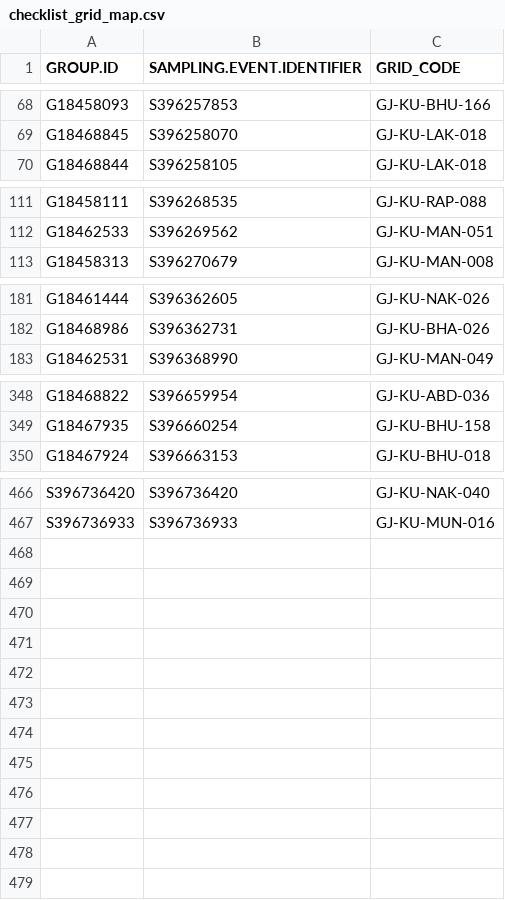
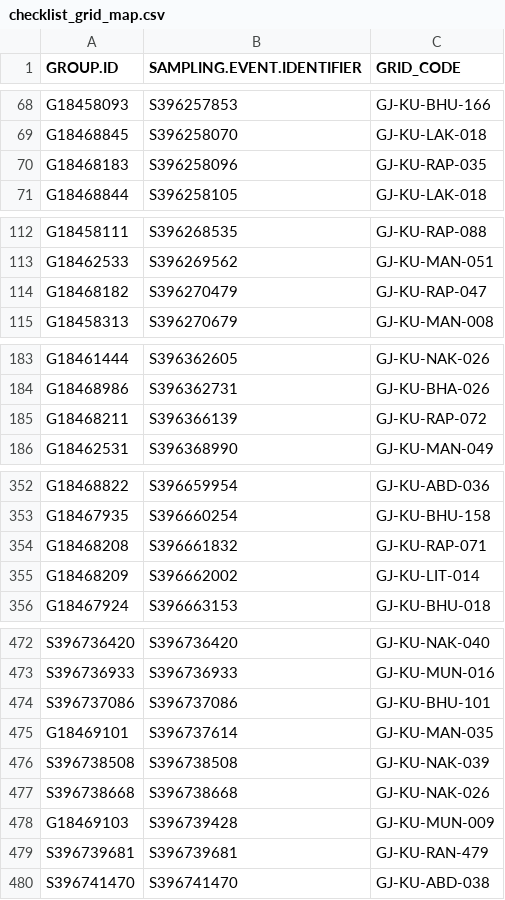
Before and after one commit to birdcountindia/pmc-dashboard, a CSV file: years/2026/checklist_grid_map.csv, drawn as a sheet; only a part is shown, gaps mark what is left out; the diff covers the shown part only.

```diff
--- a/years/2026/checklist_grid_map.csv
+++ b/years/2026/checklist_grid_map.csv
@@ -69,2 +69,3 @@ G18458093,S396257853,GJ-KU-BHU-166
 G18468845,S396258070,GJ-KU-LAK-018
+G18468183,S396258096,GJ-KU-RAP-035
 G18468844,S396258105,GJ-KU-LAK-018
@@ -112,2 +113,3 @@ G18458111,S396268535,GJ-KU-RAP-088
 G18462533,S396269562,GJ-KU-MAN-051
+G18468182,S396270479,GJ-KU-RAP-047
 G18458313,S396270679,GJ-KU-MAN-008
@@ -182,2 +184,3 @@ G18461444,S396362605,GJ-KU-NAK-026
 G18468986,S396362731,GJ-KU-BHA-026
+G18468211,S396366139,GJ-KU-RAP-072
 G18462531,S396368990,GJ-KU-MAN-049
@@ -349,2 +353,4 @@ G18468822,S396659954,GJ-KU-ABD-036
 G18467935,S396660254,GJ-KU-BHU-158
+G18468208,S396661832,GJ-KU-RAP-071
+G18468209,S396662002,GJ-KU-LIT-014
 G18467924,S396663153,GJ-KU-BHU-018
@@ -467 +473,8 @@ S396736420,S396736420,GJ-KU-NAK-040
 S396736933,S396736933,GJ-KU-MUN-016
+S396737086,S396737086,GJ-KU-BHU-101
+G18469101,S396737614,GJ-KU-MAN-035
+S396738508,S396738508,GJ-KU-NAK-039
+S396738668,S396738668,GJ-KU-NAK-026
+G18469103,S396739428,GJ-KU-MUN-009
+S396739681,S396739681,GJ-KU-RAN-479
+S396741470,S396741470,GJ-KU-ABD-038
```
Also changed, not shown: 1 added row and 3 edited cells elsewhere in this file, years/2026/nonprotocol/checklist_grid_map.csv, years/2026/protocol/checklist_grid_map.csv, 33 other files.
